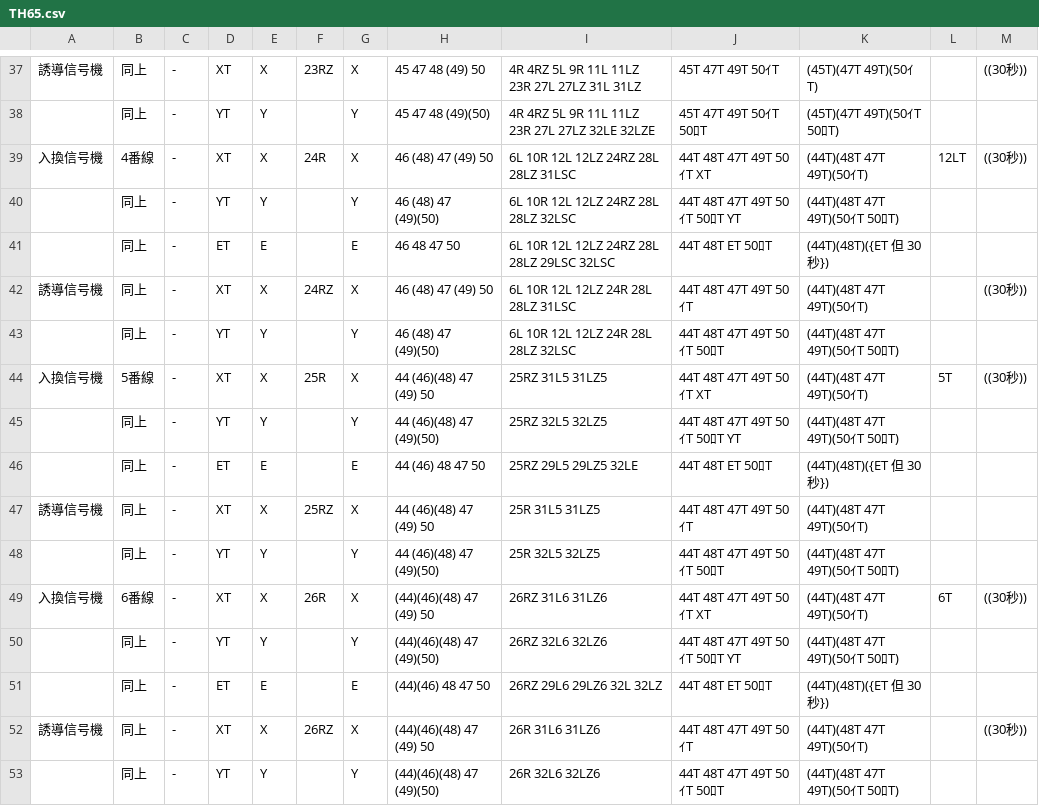
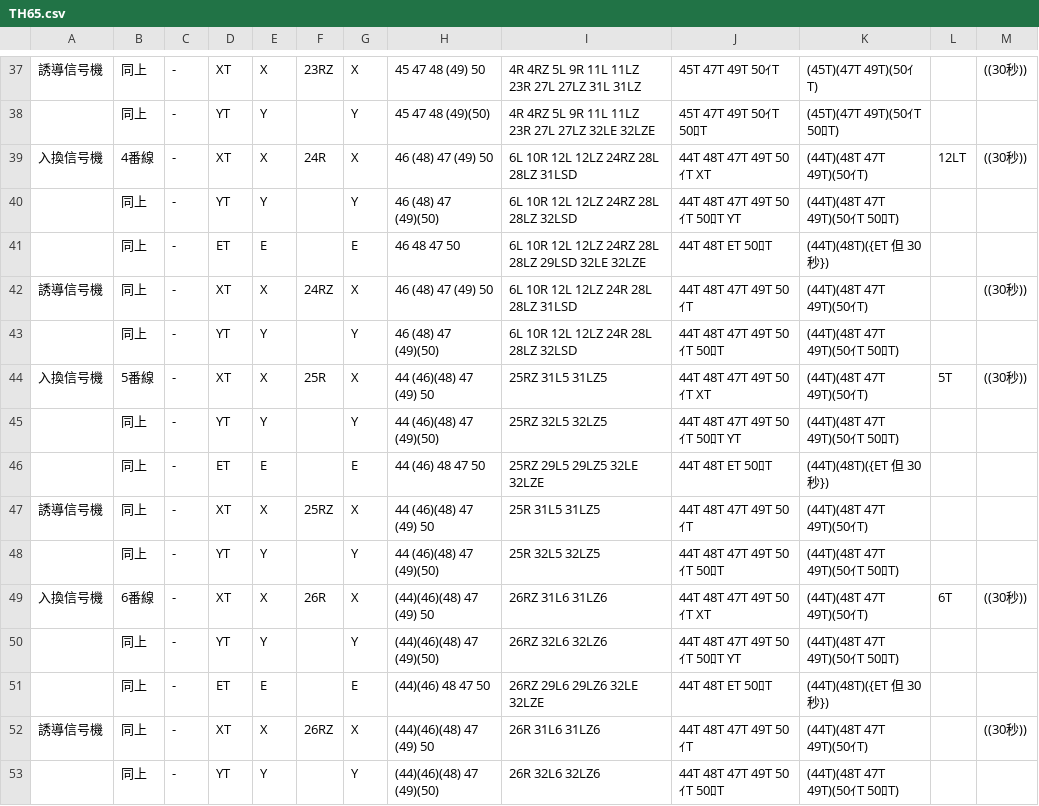
Before and after one commit to daidoji-traincrew-office/Traincrew_MultiATS_Server, a CSV file: Traincrew_MultiATS_Server.Crew/Data/RendoTable/TH65.csv, drawn as a sheet; only a part is shown, gaps mark what is left out.

```diff
--- a/Traincrew_MultiATS_Server.Crew/Data/RendoTable/TH65.csv
+++ b/Traincrew_MultiATS_Server.Crew/Data/RendoTable/TH65.csv
@@ -38,10 +38,10 @@
 ,同上,-,YT,Y,,Y, 45  47  48 (49)(50),4R 4RZ 5L 9R 11L 11LZ 23R 27L 27LZ 32LE 32LZE,45T 47T 49T 50ｲT 50ﾛT,(45T)(47T 49T)(50ｲT 50ﾛT),,
-入換信号機,4番線,-,XT,X,24R,X, 46 (48) 47 (49) 50,6L 10R 12L 12LZ 24RZ 28L 28LZ 31LSC,44T 48T 47T 49T 50ｲT XT,(44T)(48T 47T 49T)(50ｲT),12LT,((30秒))
-,同上,-,YT,Y,,Y, 46 (48) 47 (49)(50),6L 10R 12L 12LZ 24RZ 28L 28LZ 32LSC,44T 48T 47T 49T 50ｲT 50ﾛT YT,(44T)(48T 47T 49T)(50ｲT 50ﾛT),,
-,同上,-,ET,E,,E, 46  48  47  50,6L 10R 12L 12LZ 24RZ 28L 28LZ 29LSC 32LSC,44T 48T ET 50ﾛT,(44T)(48T)({ET 但 30秒}),,
-誘導信号機,同上,-,XT,X,24RZ,X, 46 (48) 47 (49) 50,6L 10R 12L 12LZ 24R 28L 28LZ 31LSC,44T 48T 47T 49T 50ｲT,(44T)(48T 47T 49T)(50ｲT),,((30秒))
-,同上,-,YT,Y,,Y, 46 (48) 47 (49)(50),6L 10R 12L 12LZ 24R 28L 28LZ 32LSC,44T 48T 47T 49T 50ｲT 50ﾛT,(44T)(48T 47T 49T)(50ｲT 50ﾛT),,
+入換信号機,4番線,-,XT,X,24R,X, 46 (48) 47 (49) 50,6L 10R 12L 12LZ 24RZ 28L 28LZ 31LSD,44T 48T 47T 49T 50ｲT XT,(44T)(48T 47T 49T)(50ｲT),12LT,((30秒))
+,同上,-,YT,Y,,Y, 46 (48) 47 (49)(50),6L 10R 12L 12LZ 24RZ 28L 28LZ 32LSD,44T 48T 47T 49T 50ｲT 50ﾛT YT,(44T)(48T 47T 49T)(50ｲT 50ﾛT),,
+,同上,-,ET,E,,E, 46  48  47  50,6L 10R 12L 12LZ 24RZ 28L 28LZ 29LSD 32LE 32LZE,44T 48T ET 50ﾛT,(44T)(48T)({ET 但 30秒}),,
+誘導信号機,同上,-,XT,X,24RZ,X, 46 (48) 47 (49) 50,6L 10R 12L 12LZ 24R 28L 28LZ 31LSD,44T 48T 47T 49T 50ｲT,(44T)(48T 47T 49T)(50ｲT),,((30秒))
+,同上,-,YT,Y,,Y, 46 (48) 47 (49)(50),6L 10R 12L 12LZ 24R 28L 28LZ 32LSD,44T 48T 47T 49T 50ｲT 50ﾛT,(44T)(48T 47T 49T)(50ｲT 50ﾛT),,
 入換信号機,5番線,-,XT,X,25R,X, 44 (46)(48) 47 (49) 50,25RZ 31L5 31LZ5,44T 48T 47T 49T 50ｲT XT,(44T)(48T 47T 49T)(50ｲT),5T,((30秒))
 ,同上,-,YT,Y,,Y, 44 (46)(48) 47 (49)(50),25RZ 32L5 32LZ5,44T 48T 47T 49T 50ｲT 50ﾛT YT,(44T)(48T 47T 49T)(50ｲT 50ﾛT),,
-,同上,-,ET,E,,E, 44 (46) 48  47  50,25RZ 29L5 29LZ5 32LE,44T 48T ET 50ﾛT,(44T)(48T)({ET 但 30秒}),,
+,同上,-,ET,E,,E, 44 (46) 48  47  50,25RZ 29L5 29LZ5 32LE 32LZE,44T 48T ET 50ﾛT,(44T)(48T)({ET 但 30秒}),,
 誘導信号機,同上,-,XT,X,25RZ,X, 44 (46)(48) 47 (49) 50,25R 31L5 31LZ5,44T 48T 47T 49T 50ｲT,(44T)(48T 47T 49T)(50ｲT),,
@@ -50,3 +50,3 @@
 ,同上,-,YT,Y,,Y,(44)(46)(48) 47 (49)(50),26RZ 32L6 32LZ6,44T 48T 47T 49T 50ｲT 50ﾛT YT,(44T)(48T 47T 49T)(50ｲT 50ﾛT),,
-,同上,-,ET,E,,E,(44)(46) 48  47  50,26RZ 29L6 29LZ6 32L 32LZ,44T 48T ET 50ﾛT,(44T)(48T)({ET 但 30秒}),,
+,同上,-,ET,E,,E,(44)(46) 48  47  50,26RZ 29L6 29LZ6 32LE 32LZE,44T 48T ET 50ﾛT,(44T)(48T)({ET 但 30秒}),,
 誘導信号機,同上,-,XT,X,26RZ,X,(44)(46)(48) 47 (49) 50,26R 31L6 31LZ6,44T 48T 47T 49T 50ｲT,(44T)(48T 47T 49T)(50ｲT),,((30秒))
```
Also changed, not shown: Traincrew_MultiATS_Server.Crew/Data/列車.csv.
